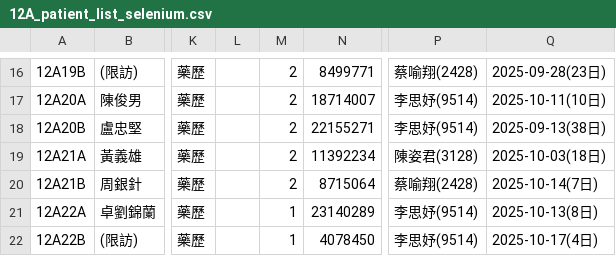
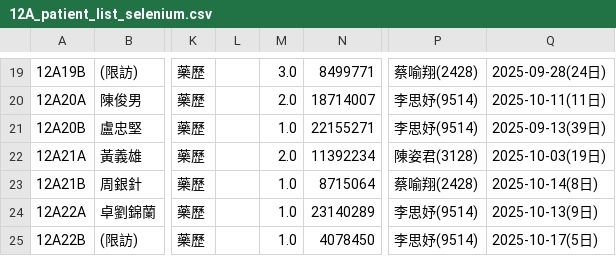
Before and after one commit to 2510aaae4/12A-dashboard, a CSV file: 12A_patient_list_selenium.csv, drawn as a sheet; only a part is shown, gaps mark what is left out; addresses are those after the commit; the diff covers the shown part only; the diff names each change by its address in the sheet, - before the commit and + after, or states it on an @@ line.

```diff
--- a/12A_patient_list_selenium.csv
+++ b/12A_patient_list_selenium.csv
-M19: 2
+M19: 3.0
-Q19: 2025-09-28(23日)
+Q19: 2025-09-28(24日)
-M20: 2
+M20: 2.0
-Q20: 2025-10-11(10日)
+Q20: 2025-10-11(11日)
-M21: 2
+M21: 1.0
-Q21: 2025-09-13(38日)
+Q21: 2025-09-13(39日)
-M22: 2
+M22: 2.0
-Q22: 2025-10-03(18日)
+Q22: 2025-10-03(19日)
-M23: 2
+M23: 1.0
-Q23: 2025-10-14(7日)
+Q23: 2025-10-14(8日)
-M24:M25: 1
+M24:M25: 1.0
-Q24: 2025-10-13(8日)
+Q24: 2025-10-13(9日)
-Q25: 2025-10-17(4日)
+Q25: 2025-10-17(5日)
```
Also changed, not shown: 3 added rows and 32 edited cells elsewhere in this file.
